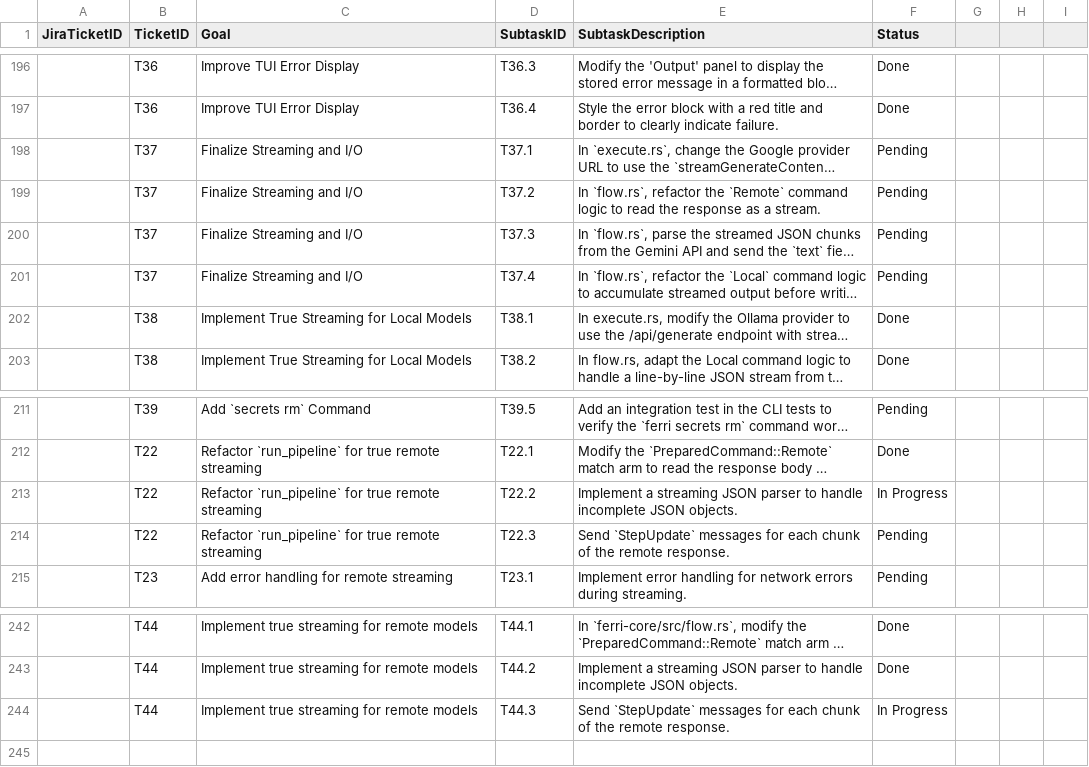
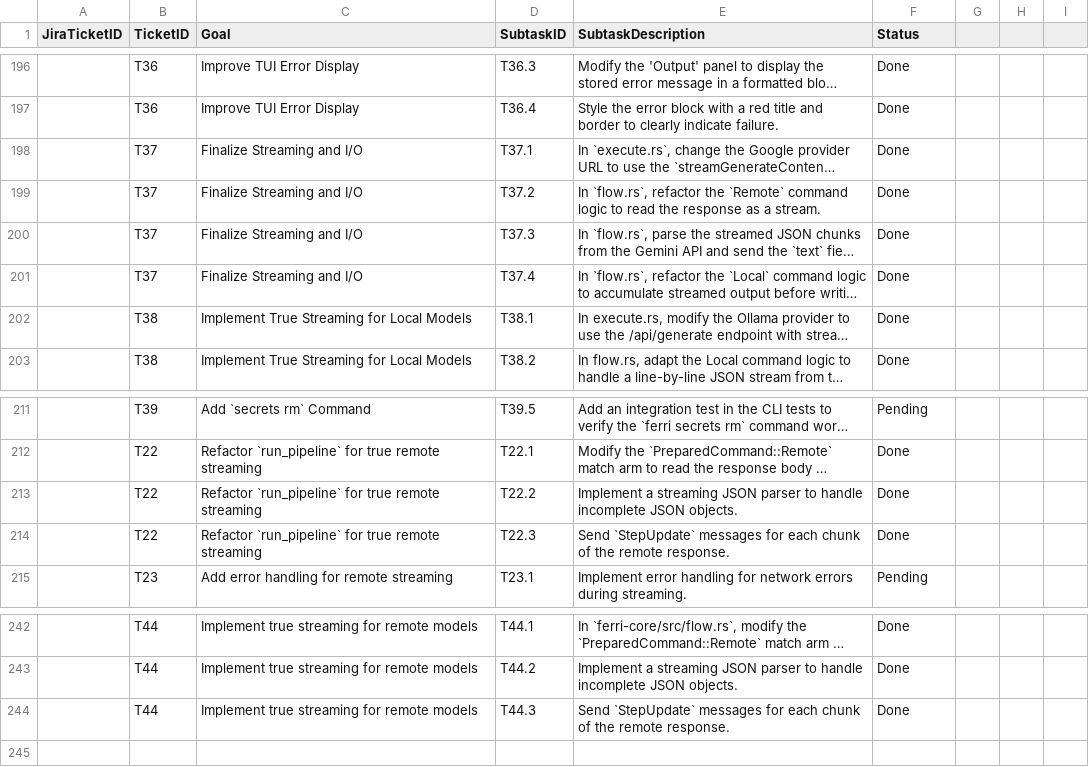
Before and after one commit to ferri-tools/ferri, a CSV file: pm/sprint_backlog.csv, drawn as a sheet; only a part is shown, gaps mark what is left out; long unchanged cells end in …; the diff names each change by its address in the sheet, - before the commit and + after, or states it on an @@ line.

Commit message:
docs(backlog): Mark remote streaming tickets T37 and T44 as Done

```diff
--- a/pm/sprint_backlog.csv
+++ b/pm/sprint_backlog.csv
-F198:F201 (Status): Pending
+F198:F201 (Status): Done
-F213 (Status): In Progress
+F213 (Status): Done
-F214 (Status): Pending
+F214 (Status): Done
-F244 (Status): In Progress
+F244 (Status): Done
```
